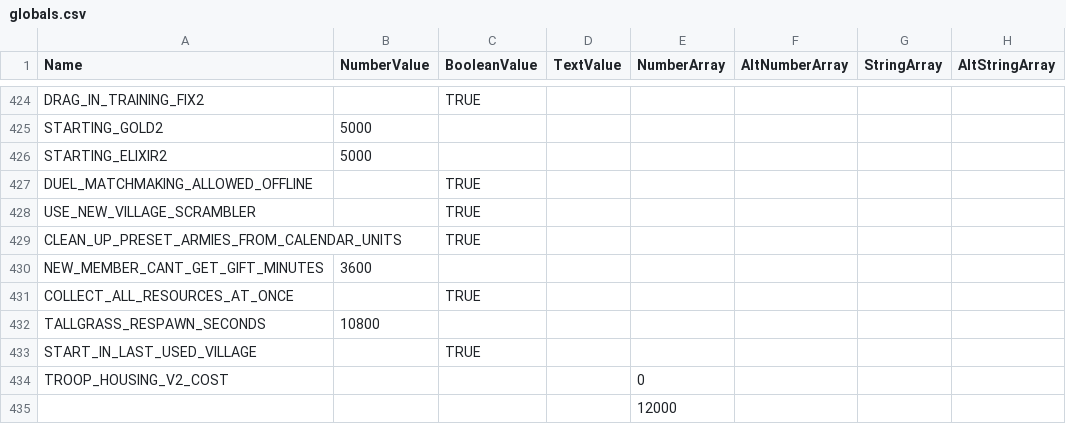
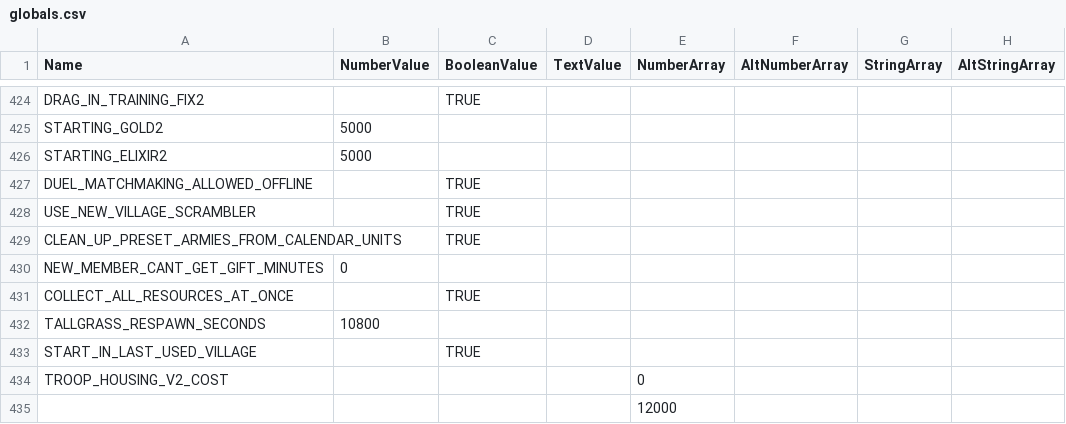
Before and after one commit to ClashersRepublic/Cerberus-V3, a CSV file: src/CR.Servers/CR.Servers.CoC/Gamefiles/logic/globals.csv, drawn as a sheet; only a part is shown, gaps mark what is left out; the diff names each change by its address in the sheet, - before the commit and + after, or states it on an @@ line.

```diff
--- a/src/CR.Servers/CR.Servers.CoC/Gamefiles/logic/globals.csv
+++ b/src/CR.Servers/CR.Servers.CoC/Gamefiles/logic/globals.csv
-B430 (NumberValue): 3600
+B430 (NumberValue): 0
```
Also changed, not shown: 11 other files.
